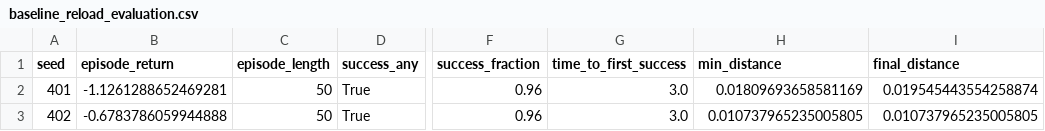
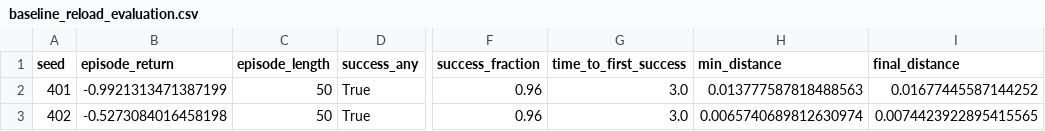
Before and after one commit to j-mauro-r/reinforcement_learning_reto_2, a CSV file: 2-FetchReachDense/results/baseline_reload_evaluation.csv, drawn as a sheet; only a part is shown, gaps mark what is left out; the diff names each change by its address in the sheet, - before the commit and + after, or states it on an @@ line.

```diff
--- a/2-FetchReachDense/results/baseline_reload_evaluation.csv
+++ b/2-FetchReachDense/results/baseline_reload_evaluation.csv
-B2 (episode_return): -1.1261288652469281
+B2 (episode_return): -0.9921313471387199
-H2 (min_distance): 0.01809693658581169
+H2 (min_distance): 0.013777587818488563
-I2 (final_distance): 0.019545443554258874
+I2 (final_distance): 0.01677445587144252
-B3 (episode_return): -0.6783786059944888
+B3 (episode_return): -0.5273084016458198
-H3 (min_distance): 0.010737965235005805
+H3 (min_distance): 0.0065740689812630974
-I3 (final_distance): 0.010737965235005805
+I3 (final_distance): 0.0074423922895415565
```
Also changed, not shown: 2-FetchReachDense/results/baseline_training.monitor.csv, 2-FetchReachDense/results/baseline_tuning.csv, 18 other files.
